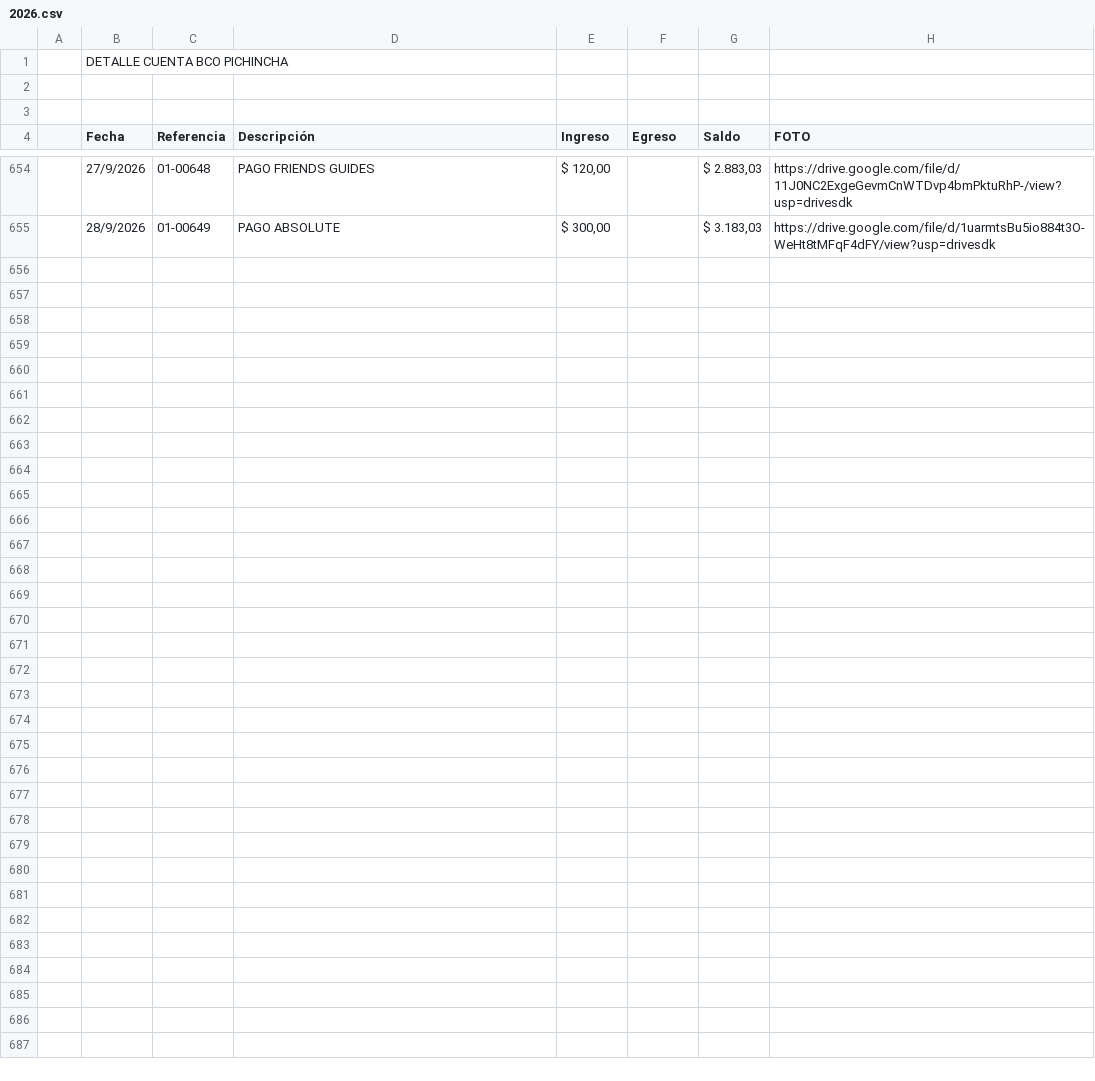
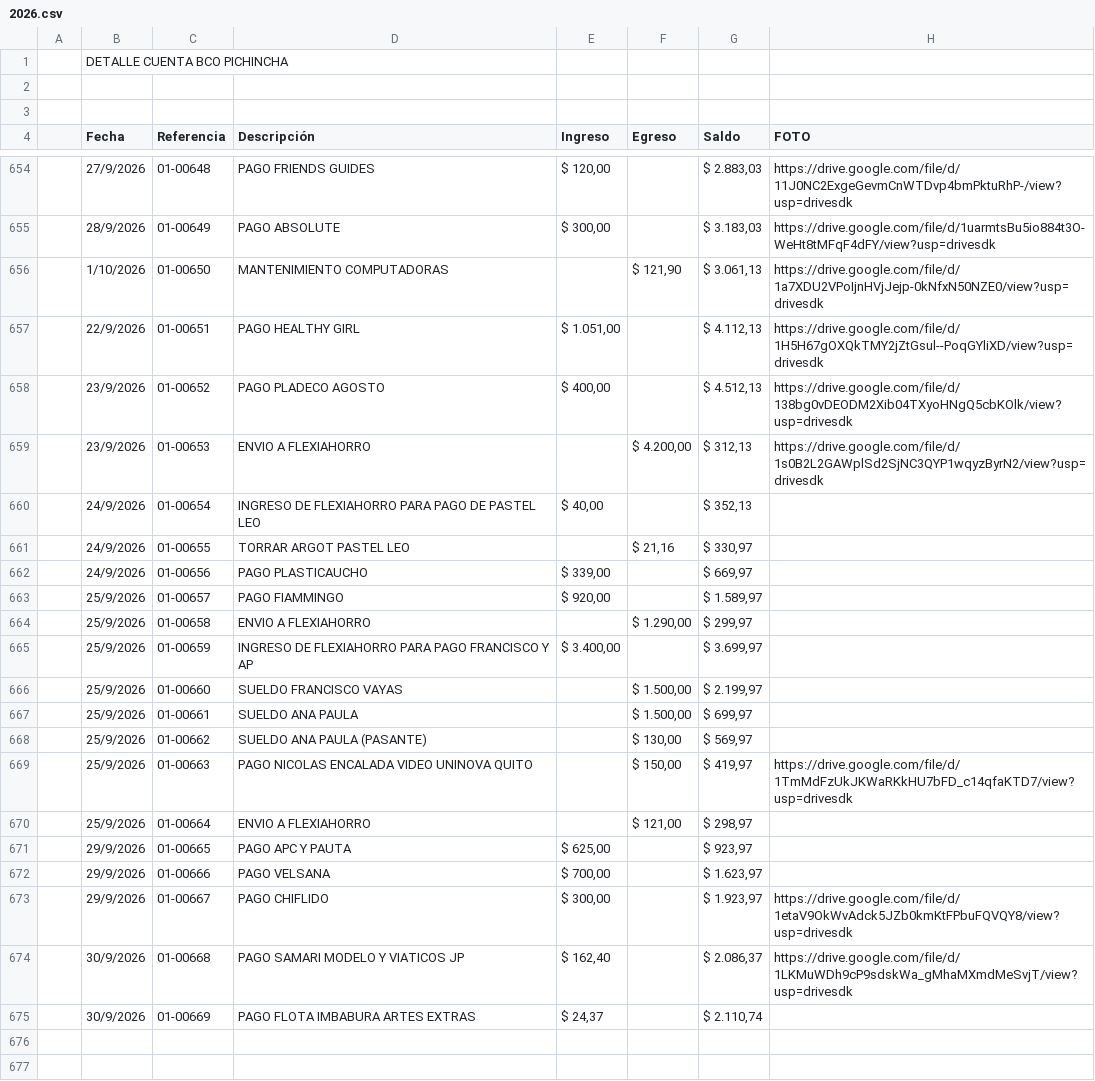
Before and after one commit to fvayas/finanzas-agencia, a CSV file: 2026.csv, drawn as a sheet; only a part is shown, gaps mark what is left out; the shorter side is filled out with more unchanged rows; removed rows and columns are numbered as before the commit, all else as after; the diff names each change by its address in the sheet, - before the commit and + after, or states it on an @@ line.

```diff
--- a/2026.csv
+++ b/2026.csv
-row 656: (empty)
+row 656:  | 1/10/2026 | 01-00650 | MANTENIMIENTO COMPUTADORAS |  | $ 121,90 | $ 3.061,13 | https://drive.google.com/file/d/1a7XDU2VPoIjnHVjJejp-0kNfxN50NZE0/view?usp=drivesdk
-row 657: (empty)
+row 657:  | 22/9/2026 | 01-00651 | PAGO HEALTHY GIRL | $ 1.051,00 |  | $ 4.112,13 | https://drive.google.com/file/d/1H5H67gOXQkTMY2jZtGsul--PoqGYliXD/view?usp=drivesdk
-row 658: (empty)
+row 658:  | 23/9/2026 | 01-00652 | PAGO PLADECO AGOSTO | $ 400,00 |  | $ 4.512,13 | https://drive.google.com/file/d/138bg0vDEODM2Xib04TXyoHNgQ5cbKOlk/view?usp=drivesdk
-row 659: (empty)
+row 659:  | 23/9/2026 | 01-00653 | ENVIO A FLEXIAHORRO |  | $ 4.200,00 | $ 312,13 | https://drive.google.com/file/d/1s0B2L2GAWplSd2SjNC3QYP1wqyzByrN2/view?usp=drivesdk
-row 660: (empty)
+row 660:  | 24/9/2026 | 01-00654 | INGRESO DE FLEXIAHORRO PARA PAGO DE PASTEL LEO | $ 40,00 |  | $ 352,13
-row 661: (empty)
+row 661:  | 24/9/2026 | 01-00655 | TORRAR ARGOT PASTEL LEO |  | $ 21,16 | $ 330,97
-row 662: (empty)
+row 662:  | 24/9/2026 | 01-00656 | PAGO PLASTICAUCHO | $ 339,00 |  | $ 669,97
-row 663: (empty)
+row 663:  | 25/9/2026 | 01-00657 | PAGO FIAMMINGO | $ 920,00 |  | $ 1.589,97
-row 664: (empty)
+row 664:  | 25/9/2026 | 01-00658 | ENVIO A FLEXIAHORRO |  | $ 1.290,00 | $ 299,97
-row 665: (empty)
+row 665:  | 25/9/2026 | 01-00659 | INGRESO DE FLEXIAHORRO PARA PAGO FRANCISCO Y AP | $ 3.400,00 |  | $ 3.699,97
-row 666: (empty)
+row 666:  | 25/9/2026 | 01-00660 | SUELDO FRANCISCO VAYAS |  | $ 1.500,00 | $ 2.199,97
-row 667: (empty)
+row 667:  | 25/9/2026 | 01-00661 | SUELDO ANA PAULA |  | $ 1.500,00 | $ 699,97
-row 668: (empty)
+row 668:  | 25/9/2026 | 01-00662 | SUELDO ANA PAULA (PASANTE) |  | $ 130,00 | $ 569,97
-row 669: (empty)
+row 669:  | 25/9/2026 | 01-00663 | PAGO NICOLAS ENCALADA VIDEO UNINOVA QUITO |  | $ 150,00 | $ 419,97 | https://drive.google.com/file/d/1TmMdFzUkJKWaRKkHU7bFD_c14qfaKTD7/view?usp=drivesdk
-row 670: (empty)
+row 670:  | 25/9/2026 | 01-00664 | ENVIO A FLEXIAHORRO |  | $ 121,00 | $ 298,97
-row 671: (empty)
+row 671:  | 29/9/2026 | 01-00665 | PAGO APC Y PAUTA | $ 625,00 |  | $ 923,97
-row 672: (empty)
+row 672:  | 29/9/2026 | 01-00666 | PAGO VELSANA | $ 700,00 |  | $ 1.623,97
-row 673: (empty)
+row 673:  | 29/9/2026 | 01-00667 | PAGO CHIFLIDO | $ 300,00 |  | $ 1.923,97 | https://drive.google.com/file/d/1etaV9OkWvAdck5JZb0kmKtFPbuFQVQY8/view?usp=drivesdk
-row 674: (empty)
+row 674:  | 30/9/2026 | 01-00668 | PAGO SAMARI MODELO Y VIATICOS JP | $ 162,40 |  | $ 2.086,37 | https://drive.google.com/file/d/1LKMuWDh9cP9sdskWa_gMhaMXmdMeSvjT/view?usp=drivesdk
-row 675: (empty)
+row 675:  | 30/9/2026 | 01-00669 | PAGO FLOTA IMBABURA ARTES EXTRAS | $ 24,37 |  | $ 2.110,74
-row 676: (empty)
```
Also changed, not shown: movimientos_2026.csv, 5 other files.
